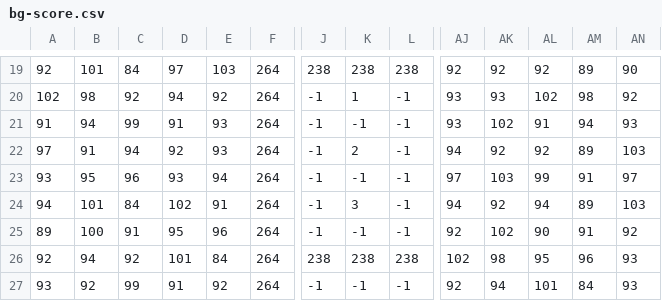
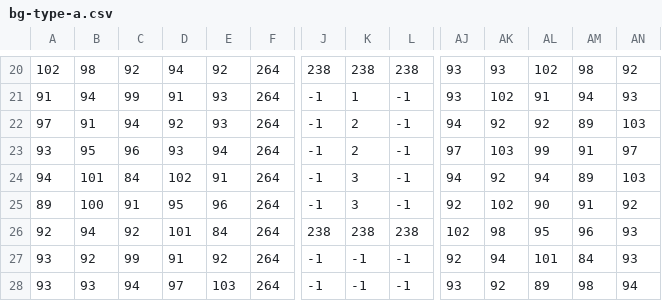
Before and after one commit to serafi-nebot-uib/tetris-m68k, a CSV file: map/bg-type-a.csv (was map/bg-score.csv), drawn as a sheet; only a part is shown, gaps mark what is left out; the shorter side is filled out with more unchanged rows; removed rows and columns are numbered as before the commit, all else as after; rows hold the shown columns only; the diff covers the shown part only; the diff names each change by its address in the sheet, - before the commit and + after, or states it on an @@ line.

```diff
--- a/map/bg-score.csv
+++ b/map/bg-type-a.csv
-A20: 92
+A20: 102
-B20: 101
+B20: 98
-C20: 84
+C20: 92
-D20: 97
+D20: 94
-E20: 103
+E20: 92
-AJ20: 92
+AJ20: 93
-AK20: 92
+AK20: 93
-AL20: 92
+AL20: 102
-AM20: 89
+AM20: 98
-AN20: 90
+AN20: 92
-row 20: 102 | 98 | 92 | 94 | 92 | 264 | -1 | 1 | -1 | 93 | 93 | 102 | 98 | 92
-K21: -1
+K21: 1
-K23: -1
+K23: 2
-K25: -1
+K25: 3
```
Also changed, not shown: 1 added row and 23 edited cells elsewhere in this file, 16 other files.
